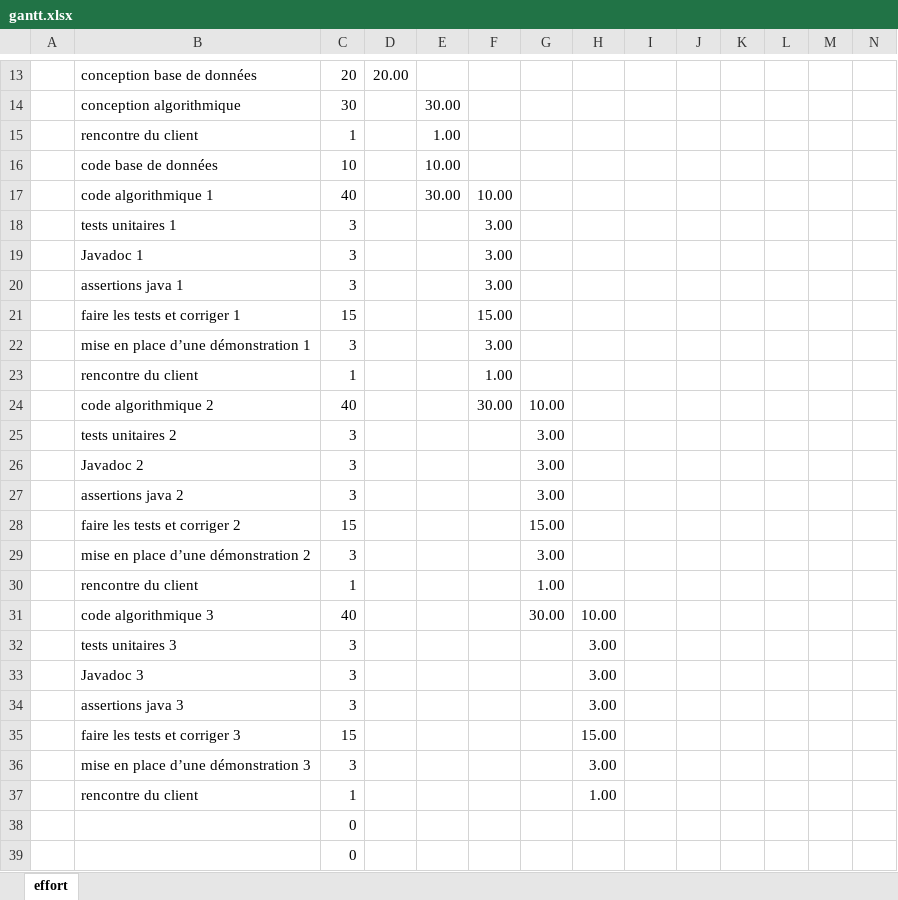
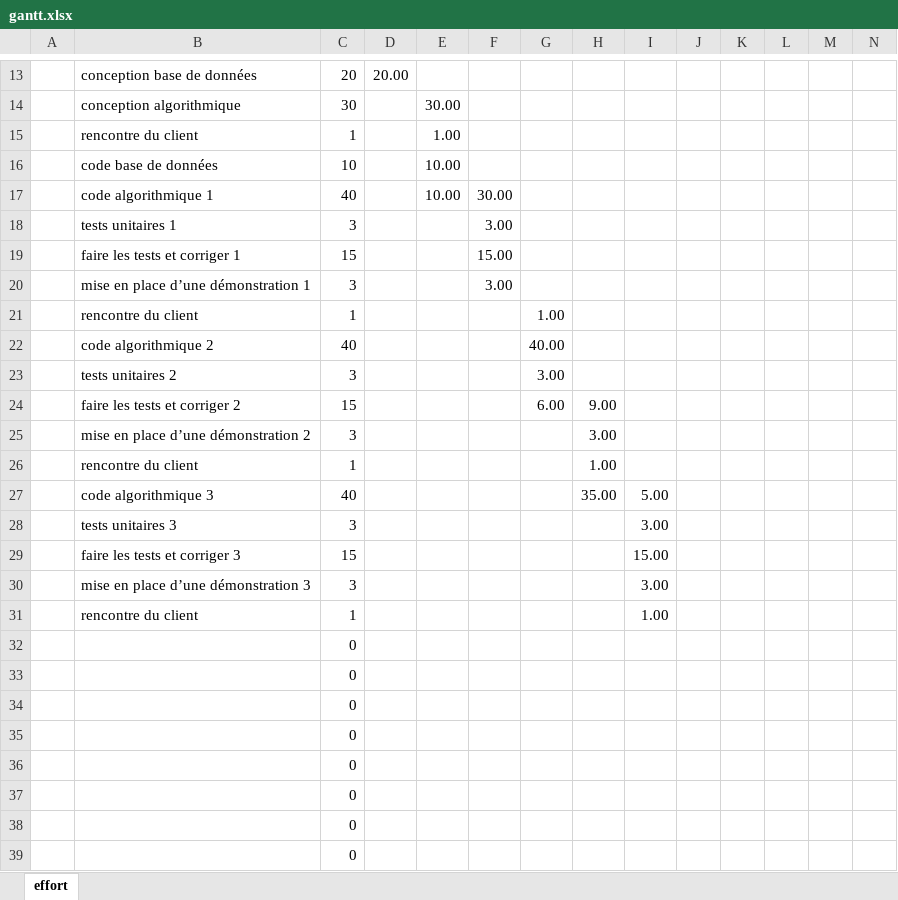
Before and after one commit to cpirapre/DASHBOARD-AOUT, an Excel workbook: organisation personnelle/gantt.xlsx, sheet effort, drawn as a sheet; only a part is shown, gaps mark what is left out; values as stored, in another font and other column widths than the file's, no borders; conditional formats not drawn; removed rows and columns are numbered as before the commit, all else as after; rows hold the shown columns only; the diff covers the shown part only; the diff names each change by its address in the sheet, - before the commit and + after, or states it on an @@ line.

Commit message:
adaptation du Gantt

```diff
--- a/organisation personnelle/gantt.xlsx (sheet effort)
+++ b/organisation personnelle/gantt.xlsx (sheet effort)
-E17: 30.00
+E17: 10.00
-F17: 10.00
+F17: 30.00
-row 19:  | Javadoc 1 | 3 |  |  | 3.00
-row 20:  | assertions java 1 | 3 |  |  | 3.00
-F21: 1.00
+F21: (empty)
-G21: (empty)
+G21: 1.00
-F22: 30.00
+F22: (empty)
-G22: 10.00
+G22: 40.00
-row 26:  | Javadoc 2 | 3 |  |  |  | 3.00
-row 27:  | assertions java 2 | 3 |  |  |  | 3.00
-G24: 15.00
+G24: 6.00
-H24: (empty)
+H24: 9.00
-row 29:  | mise en place d’une démonstration 2 | 3 |  |  |  | 3.00
-row 30:  | rencontre du client | 1 |  |  |  | 1.00
-row 31:  | code algorithmique 3 | 40 |  |  |  | 30.00 | 10.00
-row 32:  | tests unitaires 3 | 3 |  |  |  |  | 3.00
-row 33:  | Javadoc 3 | 3 |  |  |  |  | 3.00
-row 34:  | assertions java 3 | 3 |  |  |  |  | 3.00
-row 35:  | faire les tests et corriger 3 | 15 |  |  |  |  | 15.00
-B25: mise en place d’une démonstration 3
+B25: mise en place d’une démonstration 2
+row 27:  | code algorithmique 3 | 40 |  |  |  |  | 35.00 | 5.00
+row 28:  | tests unitaires 3 | 3 |  |  |  |  |  | 3.00
+row 29:  | faire les tests et corriger 3 | 15 |  |  |  |  |  | 15.00
+row 30:  | mise en place d’une démonstration 3 | 3 |  |  |  |  |  | 3.00
+row 31:  | rencontre du client | 1 |  |  |  |  |  | 1.00
+row 32:  |  | 0
+row 33:  |  | 0
+row 34:  |  | 0
+row 35:  |  | 0
+row 36:  |  | 0
+row 37:  |  | 0
```
Also changed, not shown: 5 edited cells elsewhere in this sheet, formulas that keep their value, 2 other files.
